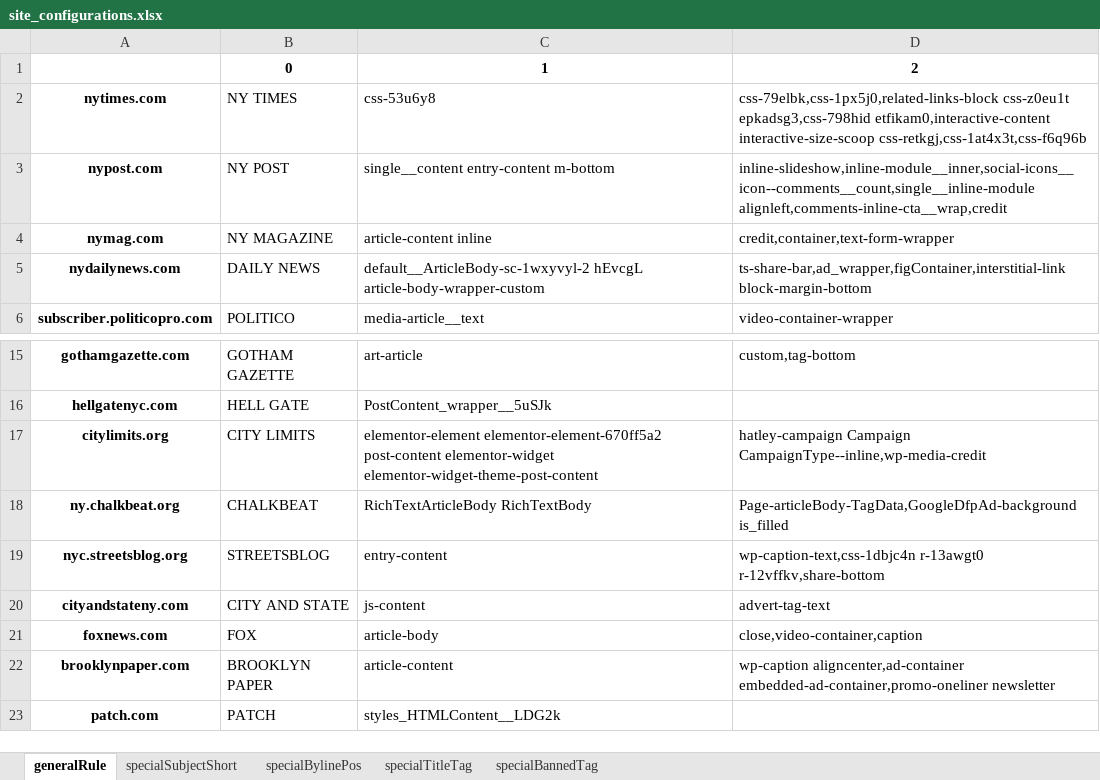
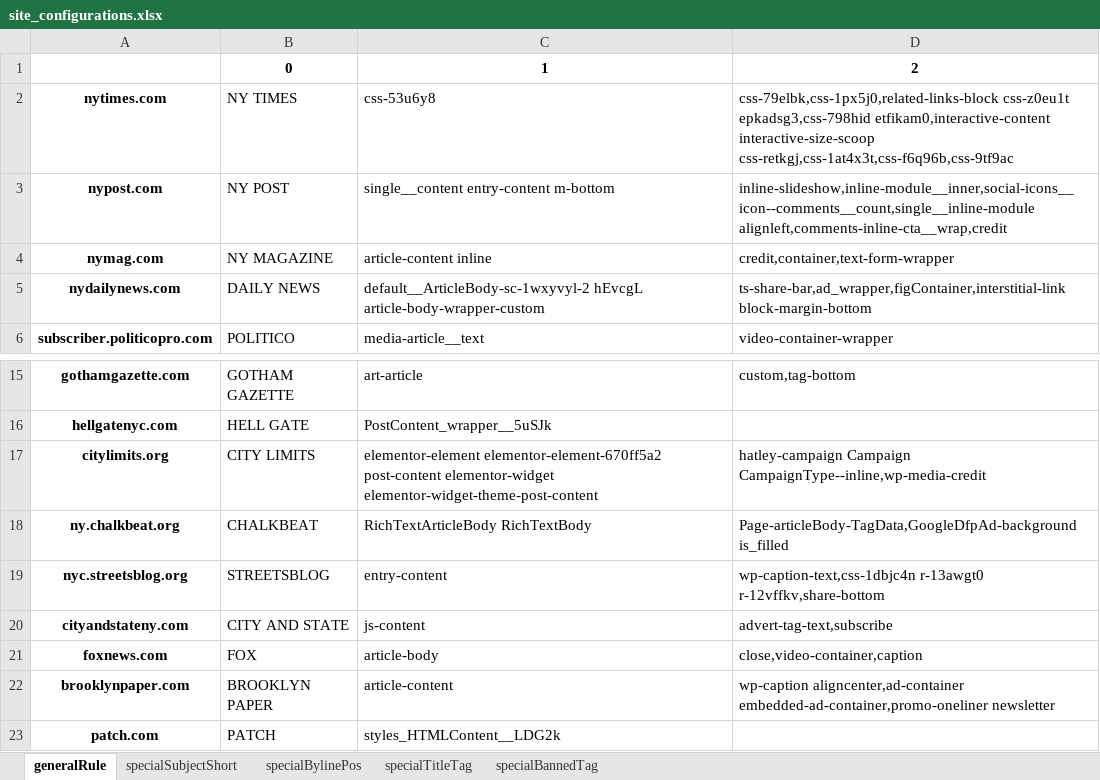
Before and after one commit to hanwzhang/clipmaster, an Excel workbook: site_configurations.xlsx, sheet generalRule, drawn as a sheet; only a part is shown, gaps mark what is left out; values as stored, in another font and other column widths than the file's, no borders; the diff names each change by its address in the sheet, - before the commit and + after, or states it on an @@ line.

```diff
--- a/site_configurations.xlsx (sheet generalRule)
+++ b/site_configurations.xlsx (sheet generalRule)
-D2: …etfikam0,interactive-content interactive-size-scoop css-retkgj,css-1at4x3t,css-f6q96b
+D2: …etfikam0,interactive-content interactive-size-scoop css-retkgj,css-1at4x3t,css-f6q96b,css-9tf9ac
-D20: advert-tag-text
+D20: advert-tag-text,subscribe
```
Also changed, not shown: 3 other files.
